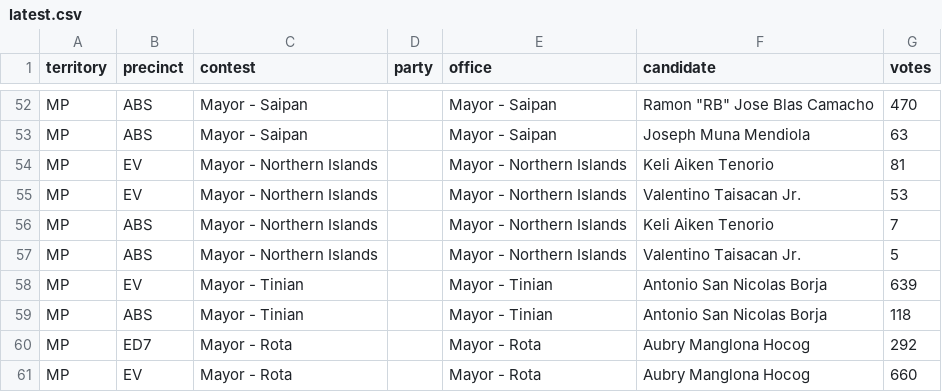
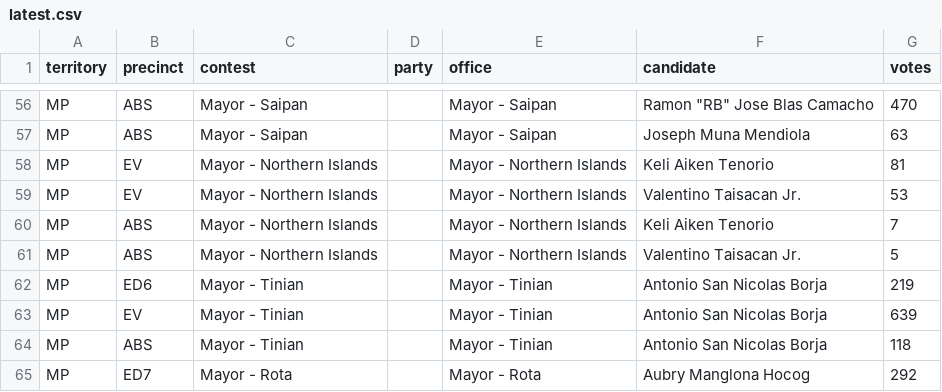
Before and after one commit to contextofislands/2026-territory-election-results, a CSV file: data/northern-mariana-islands/latest.csv, drawn as a sheet; only a part is shown, gaps mark what is left out; the shorter side is filled out with more unchanged rows; the diff covers the shown part only.

```diff
--- a/data/northern-mariana-islands/latest.csv
+++ b/data/northern-mariana-islands/latest.csv
@@ -57,2 +61,3 @@ MP,ABS,Mayor - Northern Islands,,Mayor - Northern Islands,Keli Aiken Tenorio,7
 MP,ABS,Mayor - Northern Islands,,Mayor - Northern Islands,Valentino Taisacan Jr.,5
+MP,ED6,Mayor - Tinian,,Mayor - Tinian,Antonio San Nicolas Borja,219
 MP,EV,Mayor - Tinian,,Mayor - Tinian,Antonio San Nicolas Borja,639
```
Also changed, not shown: 12 added rows elsewhere in this file.
